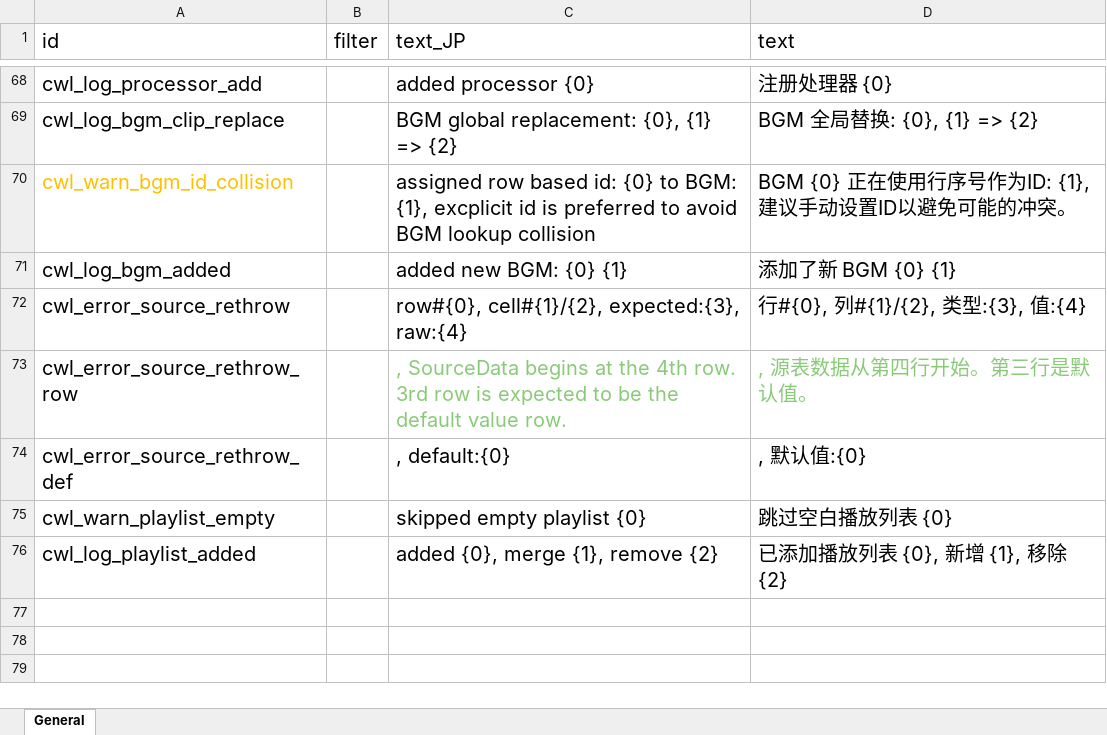
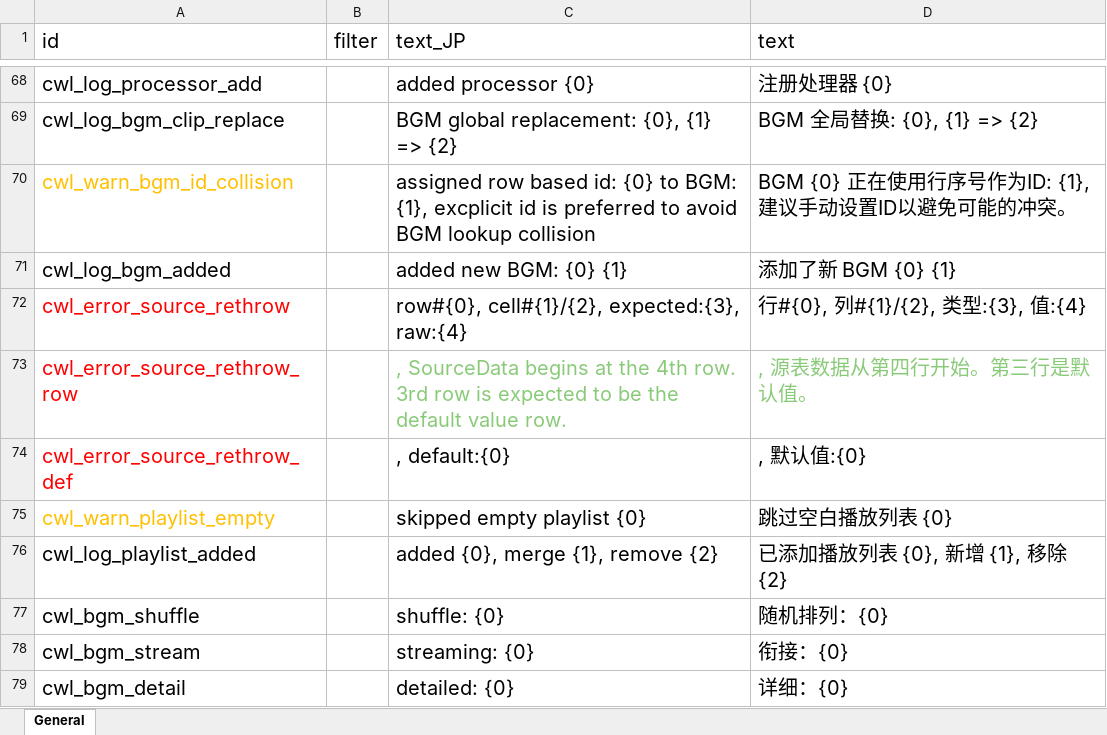
Before and after one commit to gottyduke/Elin.Plugins, an Excel workbook: CustomWhateverLoader/LangMod/CN/cwl_sources.xlsx, sheet General, drawn as a sheet; only a part is shown, gaps mark what is left out; values as stored, in another font and other column widths than the file's, no borders; the diff names each change by its address in the sheet, - before the commit and + after, or states it on an @@ line.

```diff
--- a/CustomWhateverLoader/LangMod/CN/cwl_sources.xlsx (sheet General)
+++ b/CustomWhateverLoader/LangMod/CN/cwl_sources.xlsx (sheet General)
-A72:A74 text colour: black
+A72:A74 text colour: #FF0000
-A75 text colour: black
+A75 text colour: #FFC000
+row 77: cwl_bgm_shuffle |  | shuffle: {0} | 随机排列：{0}
+row 78: cwl_bgm_stream |  | streaming: {0} | 衔接：{0}
+row 79: cwl_bgm_detail |  | detailed: {0} | 详细：{0}
```
Also changed, not shown: CustomWhateverLoader/LangMod/EN/cwl_sources.xlsx, 7 other files.
